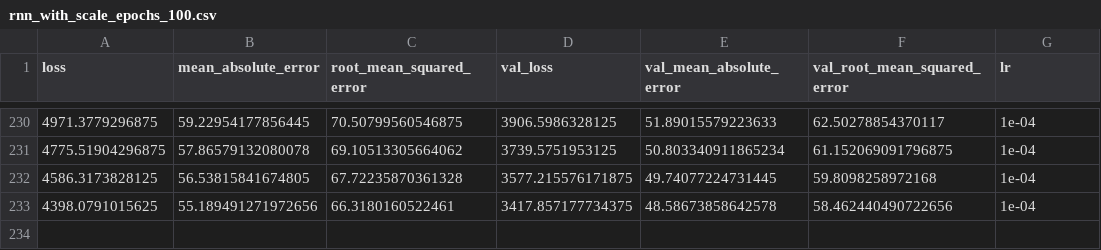
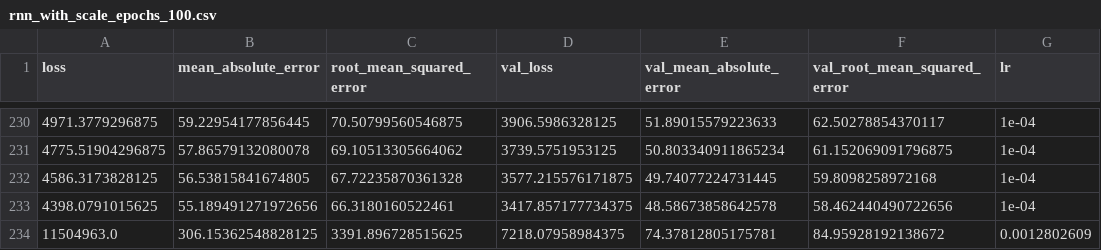
Before and after one commit to ramymohamed-sudo/ml-docker-2021, a CSV file: rnn/logs-h5-models/rnn_with_scale_epochs_100.csv, drawn as a sheet; only a part is shown, gaps mark what is left out; the diff names each change by its address in the sheet, - before the commit and + after, or states it on an @@ line.

```diff
--- a/rnn/logs-h5-models/rnn_with_scale_epochs_100.csv
+++ b/rnn/logs-h5-models/rnn_with_scale_epochs_100.csv
+row 234: 11504963.0 | 306.15362548828125 | 3391.896728515625 | 7218.07958984375 | 74.37812805175781 | 84.95928192138672 | 0.0012802609
```
Also changed, not shown: 14 other files.
